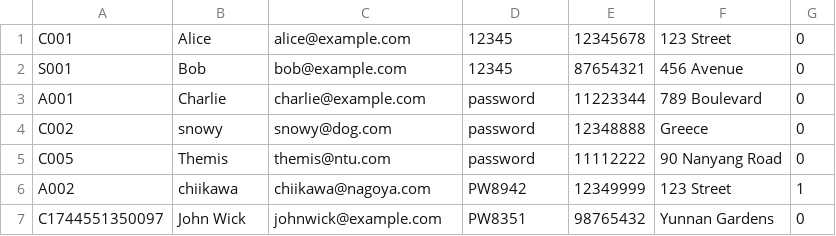
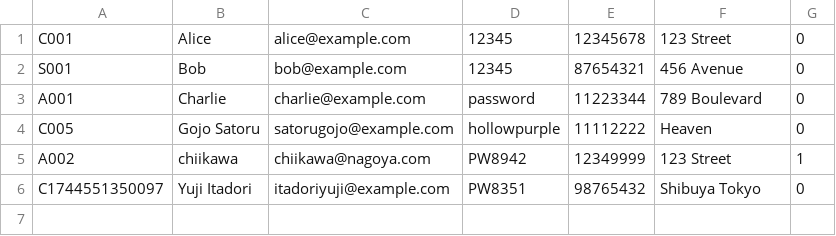
Before and after one commit to elyhansee/OODPGROUP5, a CSV file: src/data/users.csv, drawn as a sheet.

```diff
--- a/src/data/users.csv
+++ b/src/data/users.csv
@@ -3,5 +3,4 @@ S001,Bob,bob@example.com,12345,87654321,456 Avenue,0
 A001,Charlie,charlie@example.com,password,11223344,789 Boulevard,0
-C002,snowy,snowy@dog.com,password,12348888,Greece,0
-C005,Themis,themis@ntu.com,password,11112222,90 Nanyang Road,0
+C005,Gojo Satoru,satorugojo@example.com,hollowpurple,11112222,Heaven,0
 A002,chiikawa,chiikawa@nagoya.com,PW8942,12349999,123 Street,1
-C1744551350097,John Wick,johnwick@example.com,PW8351,98765432,Yunnan Gardens,0
+C1744551350097,Yuji Itadori,itadoriyuji@example.com,PW8351,98765432,Shibuya Tokyo,0
```
Also changed, not shown: src/data/products.csv.
